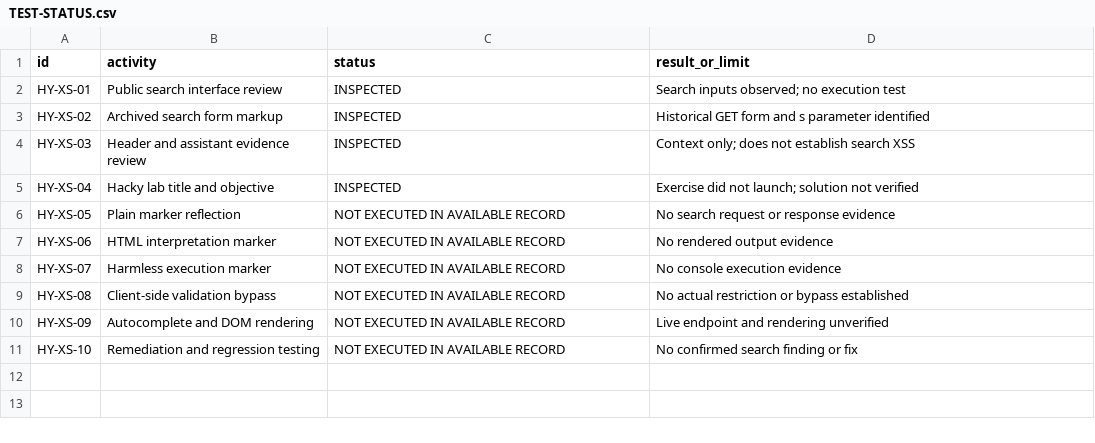
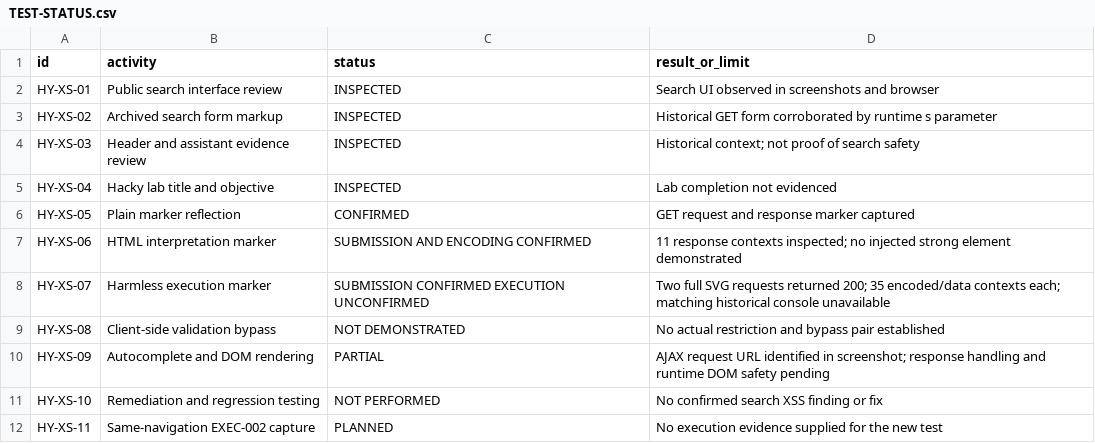
Before and after one commit to novadot-ORG/Claude-Red, a CSV file: Healthyaa/Cross-Site Scripting/Search Terms/TEST-STATUS.csv, drawn as a sheet.

Commit message:
Record captured Healthyaa search XSS evidence and update test status

```diff
--- a/Healthyaa/Cross-Site Scripting/Search Terms/TEST-STATUS.csv
+++ b/Healthyaa/Cross-Site Scripting/Search Terms/TEST-STATUS.csv
@@ -1,11 +1,12 @@
 id,activity,status,result_or_limit
-HY-XS-01,Public search interface review,INSPECTED,Search inputs observed; no execution test
-HY-XS-02,Archived search form markup,INSPECTED,Historical GET form and s parameter identified
-HY-XS-03,Header and assistant evidence review,INSPECTED,Context only; does not establish search XSS
-HY-XS-04,Hacky lab title and objective,INSPECTED,Exercise did not launch; solution not verified
-HY-XS-05,Plain marker reflection,NOT EXECUTED IN AVAILABLE RECORD,No search request or response evidence
-HY-XS-06,HTML interpretation marker,NOT EXECUTED IN AVAILABLE RECORD,No rendered output evidence
-HY-XS-07,Harmless execution marker,NOT EXECUTED IN AVAILABLE RECORD,No console execution evidence
-HY-XS-08,Client-side validation bypass,NOT EXECUTED IN AVAILABLE RECORD,No actual restriction or bypass established
-HY-XS-09,Autocomplete and DOM rendering,NOT EXECUTED IN AVAILABLE RECORD,Live endpoint and rendering unverified
-HY-XS-10,Remediation and regression testing,NOT EXECUTED IN AVAILABLE RECORD,No confirmed search finding or fix
+HY-XS-01,Public search interface review,INSPECTED,Search UI observed in screenshots and browser
+HY-XS-02,Archived search form markup,INSPECTED,Historical GET form corroborated by runtime s parameter
+HY-XS-03,Header and assistant evidence review,INSPECTED,Historical context; not proof of search safety
+HY-XS-04,Hacky lab title and objective,INSPECTED,Lab completion not evidenced
+HY-XS-05,Plain marker reflection,CONFIRMED,GET request and response marker captured
+HY-XS-06,HTML interpretation marker,SUBMISSION AND ENCODING CONFIRMED,11 response contexts inspected; no injected strong element demonstrated
+HY-XS-07,Harmless execution marker,SUBMISSION CONFIRMED EXECUTION UNCONFIRMED,Two full SVG requests returned 200; 35 encoded/data contexts each; matching historical console unavailable
+HY-XS-08,Client-side validation bypass,NOT DEMONSTRATED,No actual restriction and bypass pair established
+HY-XS-09,Autocomplete and DOM rendering,PARTIAL,AJAX request URL identified in screenshot; response handling and runtime DOM safety pending
+HY-XS-10,Remediation and regression testing,NOT PERFORMED,No confirmed search XSS finding or fix
+HY-XS-11,Same-navigation EXEC-002 capture,PLANNED,No execution evidence supplied for the new test
```
Also changed, not shown: 14 other files.
